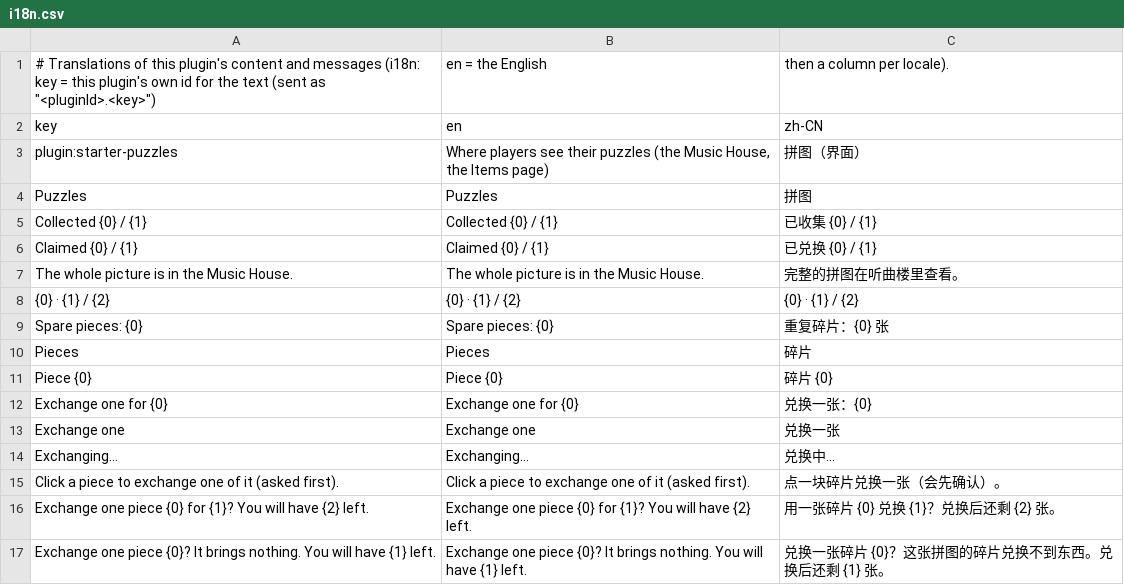
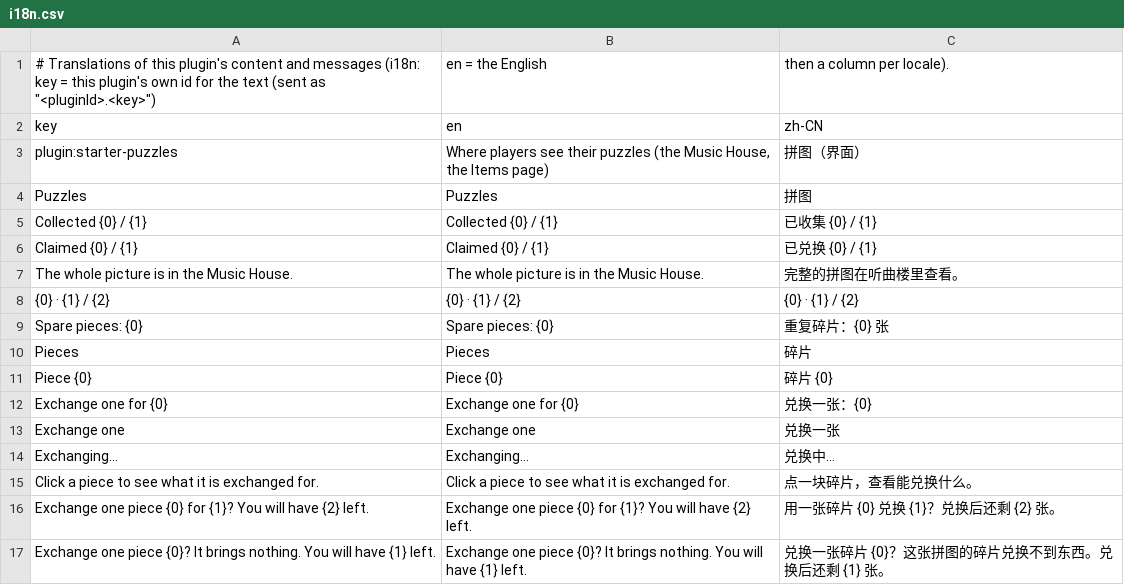
Before and after one commit to xczics/wargame, a CSV file: src/plugins/starter-puzzles/data/i18n.csv, drawn as a sheet; removed rows and columns are numbered as before the commit, all else as after; the diff names each change by its address in the sheet, - before the commit and + after, or states it on an @@ line.

```diff
--- a/src/plugins/starter-puzzles/data/i18n.csv
+++ b/src/plugins/starter-puzzles/data/i18n.csv
-row 15: Click a piece to exchange one of it (asked first). | Click a piece to exchange one of it (asked first). | 点一块碎片兑换一张（会先确认）。
+row 15: Click a piece to see what it is exchanged for. | Click a piece to see what it is exchanged for. | 点一块碎片，查看能兑换什么。
```
Also changed, not shown: 5 other files.
